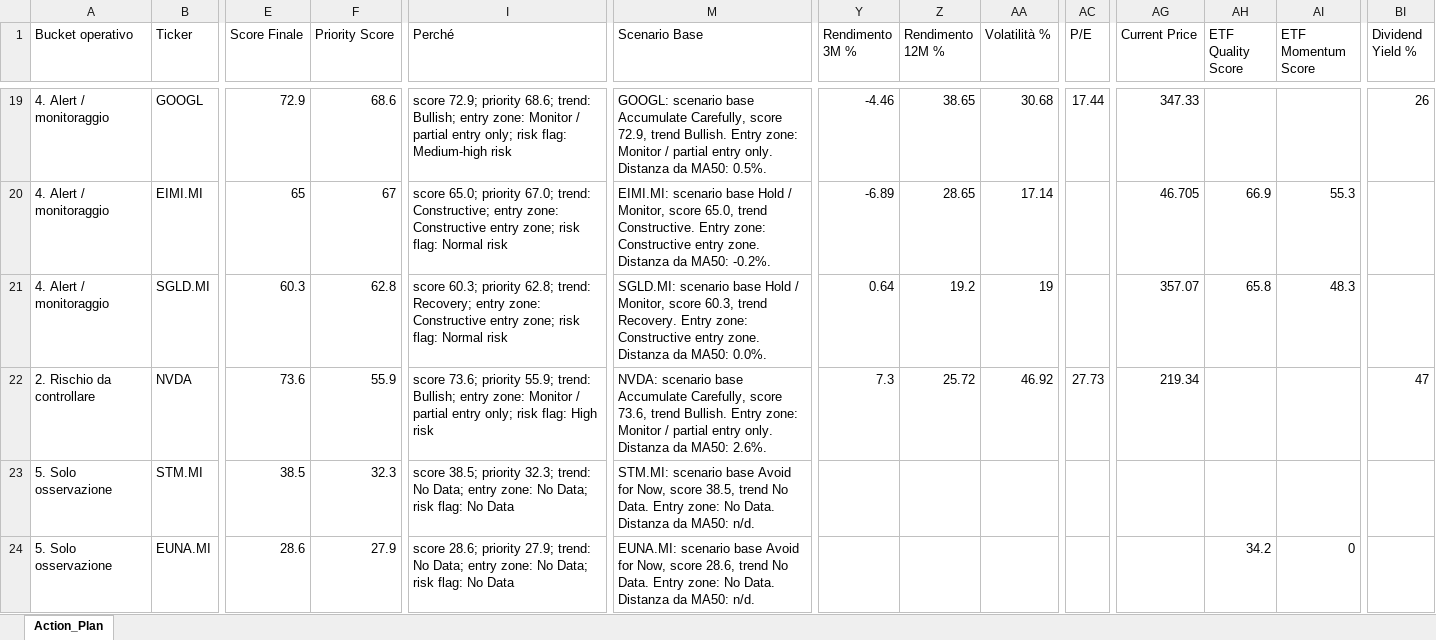
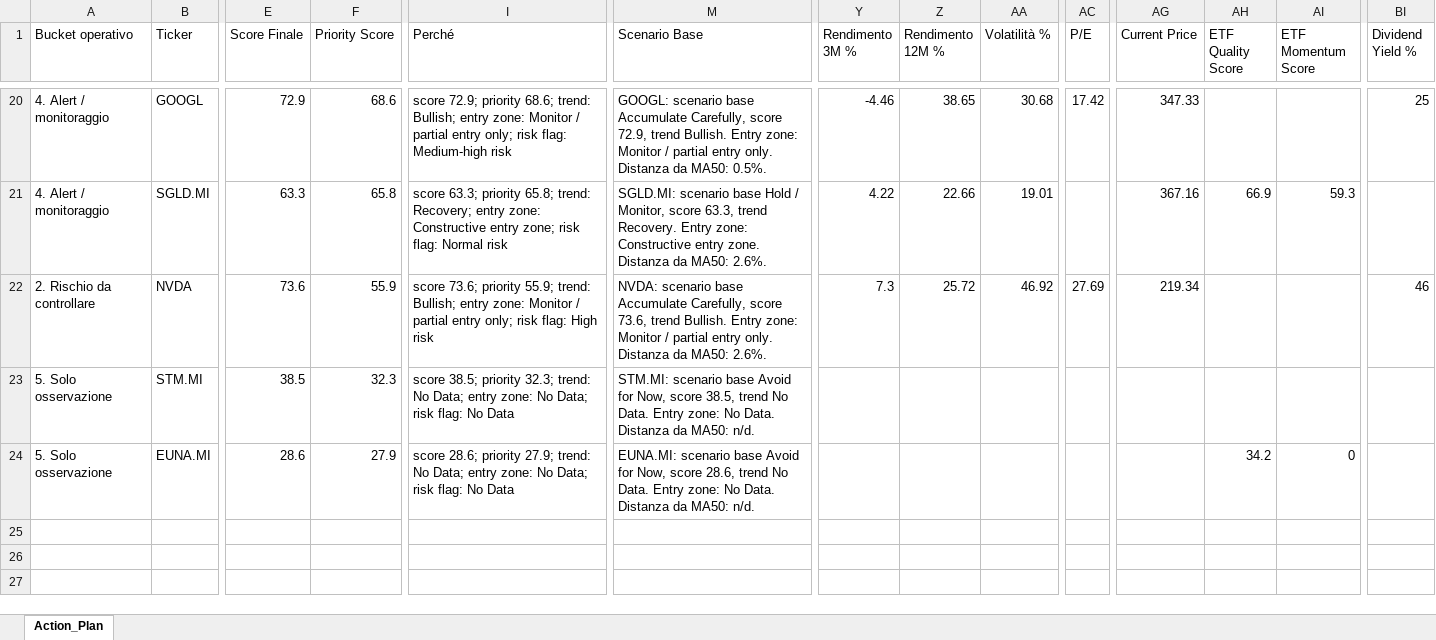
Before and after one commit to mirkomazzacuva/etf-intelligence-agent, an Excel workbook: AlphaForge_Action_Plan.xlsx, sheet Action_Plan, drawn as a sheet; only a part is shown, gaps mark what is left out; values as stored, in another font and other column widths than the file's, no borders; removed rows and columns are numbered as before the commit, all else as after; rows hold the shown columns only; the diff covers the shown part only; the diff names each change by its address in the sheet, - before the commit and + after, or states it on an @@ line.

```diff
--- a/AlphaForge_Action_Plan.xlsx (sheet Action_Plan)
+++ b/AlphaForge_Action_Plan.xlsx (sheet Action_Plan)
-AC20 (P/E): 17.44
+AC20 (P/E): 17.42
-BI20 (Dividend Yield %): 26
+BI20 (Dividend Yield %): 25
-row 20: 4. Alert / monitoraggio | EIMI.MI | 65 | 67 | score 65.0; priority 67.0; trend: Constructive; entry zone: Constructive entry zone; risk flag: Normal risk | EIMI.MI: scenario base Hold / Monitor, score 65.0, trend Constructive. Entry zone: Constructive entry zone. Distanza da MA50: -0.2%. | -6.89 | 28.65 | 17.14 |  | 46.705 | 66.9 | 55.3
-E21 (Score Finale): 60.3
+E21 (Score Finale): 63.3
-F21 (Priority Score): 62.8
+F21 (Priority Score): 65.8
-I21 (Perché): score 60.3; priority 62.8; trend: Recovery;…
+I21 (Perché): score 63.3; priority 65.8; trend: Recovery;…
-M21 (Scenario Base): …Monitor, score 60.3, trend Recovery. Entry zone: Constructive entry zone. Distanza da MA50: 0.0%.
+M21 (Scenario Base): …Monitor, score 63.3, trend Recovery. Entry zone: Constructive entry zone. Distanza da MA50: 2.6%.
-Y21 (Rendimento 3M %): 0.64
+Y21 (Rendimento 3M %): 4.22
-Z21 (Rendimento 12M %): 19.2
+Z21 (Rendimento 12M %): 22.66
-AA21 (Volatilità %): 19
+AA21 (Volatilità %): 19.01
-AG21 (Current Price): 357.07
+AG21 (Current Price): 367.16
-AH21 (ETF Quality Score): 65.8
+AH21 (ETF Quality Score): 66.9
-AI21 (ETF Momentum Score): 48.3
+AI21 (ETF Momentum Score): 59.3
-AC22 (P/E): 27.73
+AC22 (P/E): 27.69
-BI22 (Dividend Yield %): 47
+BI22 (Dividend Yield %): 46
```
Also changed, not shown: 4 added rows, 3 removed rows and 240 edited cells elsewhere in this sheet, AlphaForge_Fund_Price_History.xlsx, AlphaForge_Insights.xlsx, 25 other files.
